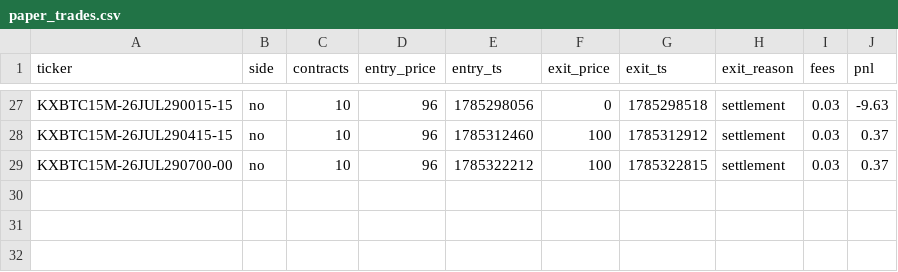
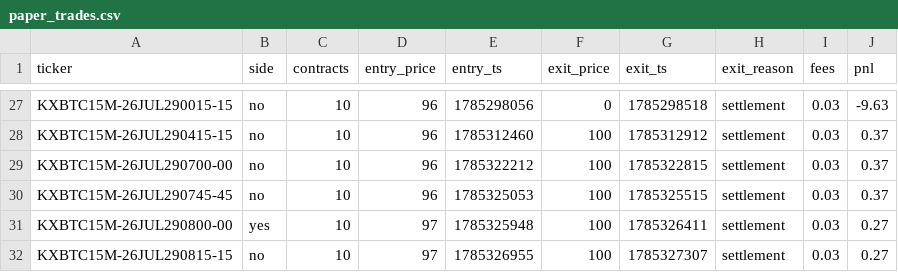
Before and after one commit to Ricachika/kalshi-logs, a CSV file: paper_trades.csv, drawn as a sheet; only a part is shown, gaps mark what is left out.

```diff
--- a/paper_trades.csv
+++ b/paper_trades.csv
@@ -29 +29,4 @@ KXBTC15M-26JUL290415-15,no,10,96,1785312460,100,1785312912,settlement,0.03,0.37
 KXBTC15M-26JUL290700-00,no,10,96,1785322212,100,1785322815,settlement,0.03,0.37
+KXBTC15M-26JUL290745-45,no,10,96,1785325053,100,1785325515,settlement,0.03,0.37
+KXBTC15M-26JUL290800-00,yes,10,97,1785325948,100,1785326411,settlement,0.03,0.27
+KXBTC15M-26JUL290815-15,no,10,97,1785326955,100,1785327307,settlement,0.03,0.27
```
Also changed, not shown: no_trade_log.csv, 1 other file.
